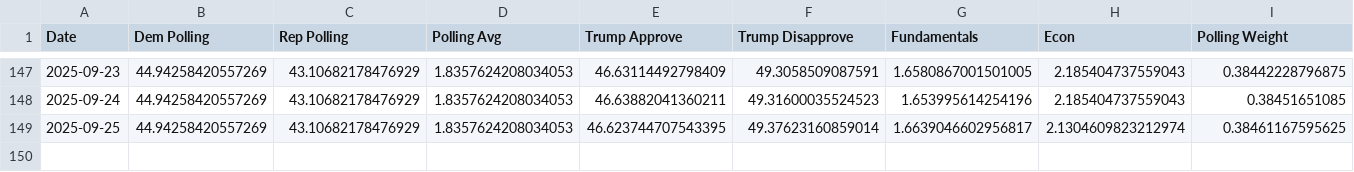
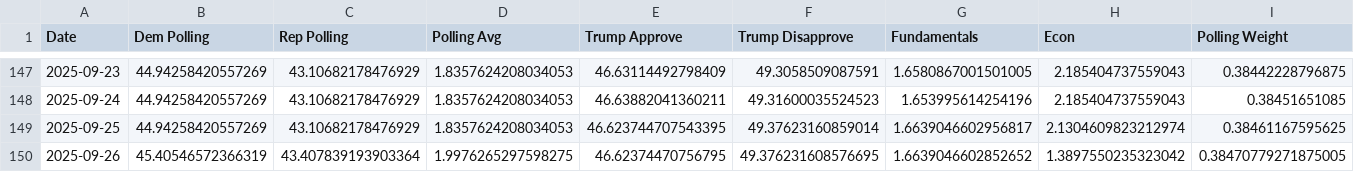
Before and after one commit to MapWiseResearch/forecast_data, a CSV file: 26midterms/gcb_toplines.csv, drawn as a sheet; only a part is shown, gaps mark what is left out; rows hold the shown columns only; the diff names each change by its address in the sheet, - before the commit and + after, or states it on an @@ line.

```diff
--- a/26midterms/gcb_toplines.csv
+++ b/26midterms/gcb_toplines.csv
+row 150: 2025-09-26 | 45.40546572366319 | 43.407839193903364 | 1.9976265297598275 | 46.62374470756795 | 49.376231608576695 | 1.6639046602852652 | 1.3897550235323042 | 0.38470779271875005
```
Also changed, not shown: 25governors/nj_counties.csv, 25governors/nj_toplines.csv, 14 other files.
